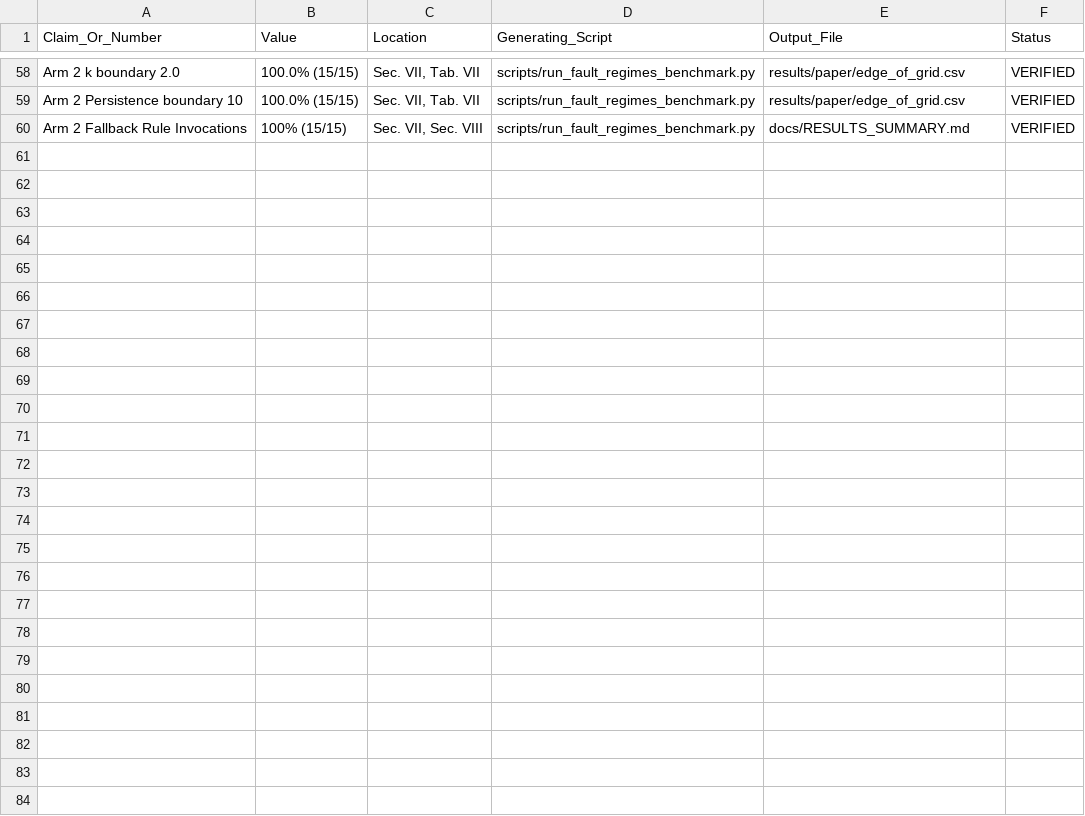
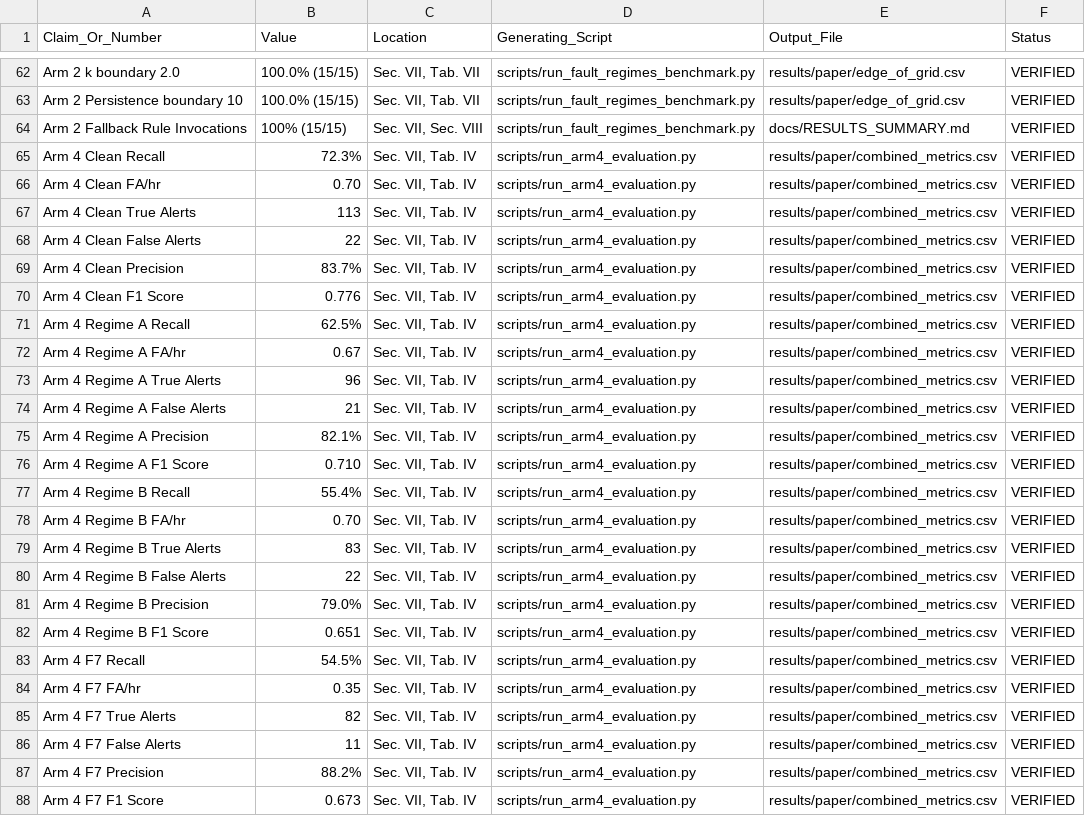
Before and after one commit to tejamarisetti/vitasense-health-tracker, a CSV file: paper/NUMBERS_PROVENANCE.csv, drawn as a sheet; only a part is shown, gaps mark what is left out; the diff covers the shown part only.

Commit message:
Paper and safety fixes: align Arm 4 alert units, wording corrections, provenance, and disable demo login by default

```diff
--- a/paper/NUMBERS_PROVENANCE.csv
+++ b/paper/NUMBERS_PROVENANCE.csv
@@ -60 +64,25 @@ Arm 2 Persistence boundary 10,100.0% (15/15),"Sec. VII, Tab. VII",scripts/run_fa
 Arm 2 Fallback Rule Invocations,100% (15/15),"Sec. VII, Sec. VIII",scripts/run_fault_regimes_benchmark.py,docs/RESULTS_SUMMARY.md,VERIFIED
+Arm 4 Clean Recall,72.3%,"Sec. VII, Tab. IV",scripts/run_arm4_evaluation.py,results/paper/combined_metrics.csv,VERIFIED
+Arm 4 Clean FA/hr,0.70,"Sec. VII, Tab. IV",scripts/run_arm4_evaluation.py,results/paper/combined_metrics.csv,VERIFIED
+Arm 4 Clean True Alerts,113,"Sec. VII, Tab. IV",scripts/run_arm4_evaluation.py,results/paper/combined_metrics.csv,VERIFIED
+Arm 4 Clean False Alerts,22,"Sec. VII, Tab. IV",scripts/run_arm4_evaluation.py,results/paper/combined_metrics.csv,VERIFIED
+Arm 4 Clean Precision,83.7%,"Sec. VII, Tab. IV",scripts/run_arm4_evaluation.py,results/paper/combined_metrics.csv,VERIFIED
+Arm 4 Clean F1 Score,0.776,"Sec. VII, Tab. IV",scripts/run_arm4_evaluation.py,results/paper/combined_metrics.csv,VERIFIED
+Arm 4 Regime A Recall,62.5%,"Sec. VII, Tab. IV",scripts/run_arm4_evaluation.py,results/paper/combined_metrics.csv,VERIFIED
+Arm 4 Regime A FA/hr,0.67,"Sec. VII, Tab. IV",scripts/run_arm4_evaluation.py,results/paper/combined_metrics.csv,VERIFIED
+Arm 4 Regime A True Alerts,96,"Sec. VII, Tab. IV",scripts/run_arm4_evaluation.py,results/paper/combined_metrics.csv,VERIFIED
+Arm 4 Regime A False Alerts,21,"Sec. VII, Tab. IV",scripts/run_arm4_evaluation.py,results/paper/combined_metrics.csv,VERIFIED
+Arm 4 Regime A Precision,82.1%,"Sec. VII, Tab. IV",scripts/run_arm4_evaluation.py,results/paper/combined_metrics.csv,VERIFIED
+Arm 4 Regime A F1 Score,0.710,"Sec. VII, Tab. IV",scripts/run_arm4_evaluation.py,results/paper/combined_metrics.csv,VERIFIED
+Arm 4 Regime B Recall,55.4%,"Sec. VII, Tab. IV",scripts/run_arm4_evaluation.py,results/paper/combined_metrics.csv,VERIFIED
+Arm 4 Regime B FA/hr,0.70,"Sec. VII, Tab. IV",scripts/run_arm4_evaluation.py,results/paper/combined_metrics.csv,VERIFIED
+Arm 4 Regime B True Alerts,83,"Sec. VII, Tab. IV",scripts/run_arm4_evaluation.py,results/paper/combined_metrics.csv,VERIFIED
+Arm 4 Regime B False Alerts,22,"Sec. VII, Tab. IV",scripts/run_arm4_evaluation.py,results/paper/combined_metrics.csv,VERIFIED
+Arm 4 Regime B Precision,79.0%,"Sec. VII, Tab. IV",scripts/run_arm4_evaluation.py,results/paper/combined_metrics.csv,VERIFIED
+Arm 4 Regime B F1 Score,0.651,"Sec. VII, Tab. IV",scripts/run_arm4_evaluation.py,results/paper/combined_metrics.csv,VERIFIED
+Arm 4 F7 Recall,54.5%,"Sec. VII, Tab. IV",scripts/run_arm4_evaluation.py,results/paper/combined_metrics.csv,VERIFIED
+Arm 4 F7 FA/hr,0.35,"Sec. VII, Tab. IV",scripts/run_arm4_evaluation.py,results/paper/combined_metrics.csv,VERIFIED
+Arm 4 F7 True Alerts,82,"Sec. VII, Tab. IV",scripts/run_arm4_evaluation.py,results/paper/combined_metrics.csv,VERIFIED
+Arm 4 F7 False Alerts,11,"Sec. VII, Tab. IV",scripts/run_arm4_evaluation.py,results/paper/combined_metrics.csv,VERIFIED
+Arm 4 F7 Precision,88.2%,"Sec. VII, Tab. IV",scripts/run_arm4_evaluation.py,results/paper/combined_metrics.csv,VERIFIED
+Arm 4 F7 F1 Score,0.673,"Sec. VII, Tab. IV",scripts/run_arm4_evaluation.py,results/paper/combined_metrics.csv,VERIFIED
```
Also changed, not shown: 4 added rows elsewhere in this file, results/paper/arm4_metrics.csv, results/paper/arm4_per_subject.csv, 16 other files.
